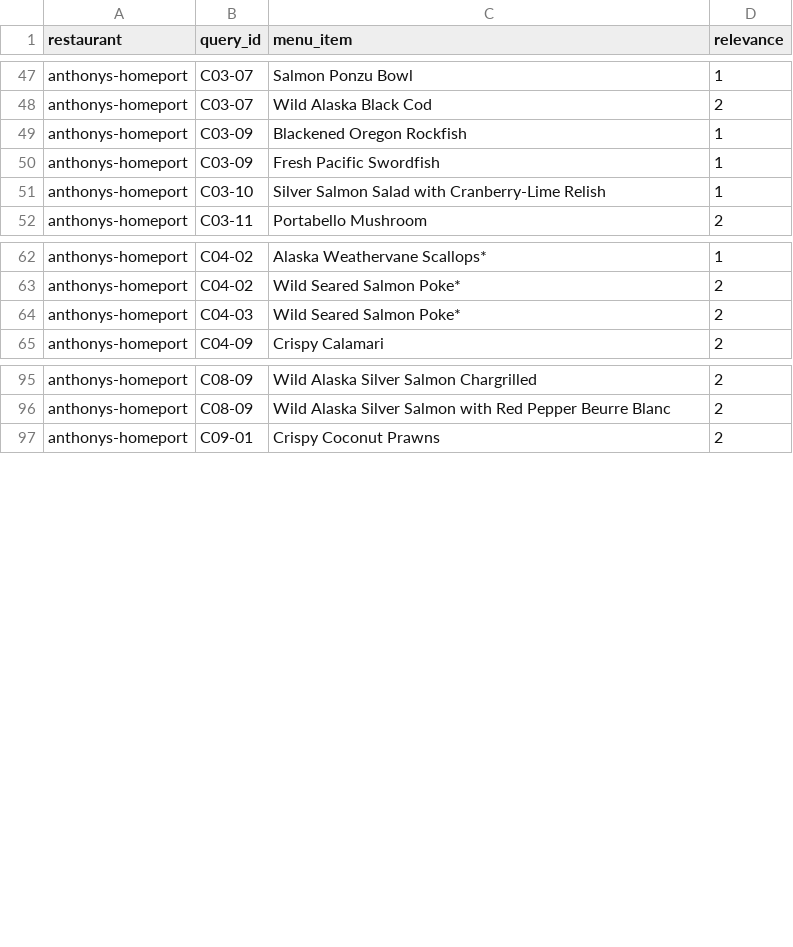
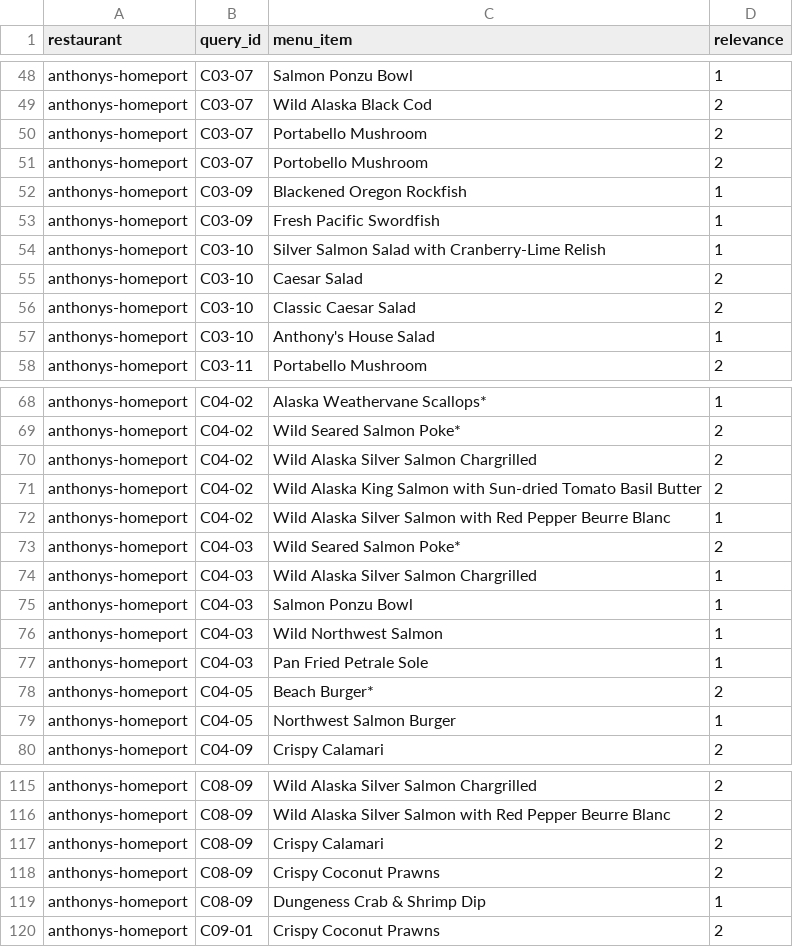
Before and after one commit to ahsank/restaurant-search, a CSV file: data/queries/relevance_anthonys-homeport.csv, drawn as a sheet; only a part is shown, gaps mark what is left out; the diff covers the shown part only.

```diff
--- a/data/queries/relevance_anthonys-homeport.csv
+++ b/data/queries/relevance_anthonys-homeport.csv
@@ -48,2 +49,4 @@ anthonys-homeport,C03-07,Salmon Ponzu Bowl,1
 anthonys-homeport,C03-07,Wild Alaska Black Cod,2
+anthonys-homeport,C03-07,Portabello Mushroom,2
+anthonys-homeport,C03-07,Portobello Mushroom,2
 anthonys-homeport,C03-09,Blackened Oregon Rockfish,1
@@ -51,2 +54,5 @@ anthonys-homeport,C03-09,Fresh Pacific Swordfish,1
 anthonys-homeport,C03-10,Silver Salmon Salad with Cranberry-Lime Relish,1
+anthonys-homeport,C03-10,Caesar Salad,2
+anthonys-homeport,C03-10,Classic Caesar Salad,2
+anthonys-homeport,C03-10,Anthony's House Salad,1
 anthonys-homeport,C03-11,Portabello Mushroom,2
@@ -63,3 +69,12 @@ anthonys-homeport,C04-02,Alaska Weathervane Scallops*,1
 anthonys-homeport,C04-02,Wild Seared Salmon Poke*,2
+anthonys-homeport,C04-02,Wild Alaska Silver Salmon Chargrilled,2
+anthonys-homeport,C04-02,Wild Alaska King Salmon with Sun-dried Tomato Basil Butter,2
+anthonys-homeport,C04-02,Wild Alaska Silver Salmon with Red Pepper Beurre Blanc,1
 anthonys-homeport,C04-03,Wild Seared Salmon Poke*,2
+anthonys-homeport,C04-03,Wild Alaska Silver Salmon Chargrilled,1
+anthonys-homeport,C04-03,Salmon Ponzu Bowl,1
+anthonys-homeport,C04-03,Wild Northwest Salmon,1
+anthonys-homeport,C04-03,Pan Fried Petrale Sole,1
+anthonys-homeport,C04-05,Beach Burger*,2
+anthonys-homeport,C04-05,Northwest Salmon Burger,1
 anthonys-homeport,C04-09,Crispy Calamari,2
@@ -96,2 +116,5 @@ anthonys-homeport,C08-09,Wild Alaska Silver Salmon Chargrilled,2
 anthonys-homeport,C08-09,Wild Alaska Silver Salmon with Red Pepper Beurre Blanc,2
+anthonys-homeport,C08-09,Crispy Calamari,2
+anthonys-homeport,C08-09,Crispy Coconut Prawns,2
+anthonys-homeport,C08-09,Dungeness Crab & Shrimp Dip,1
 anthonys-homeport,C09-01,Crispy Coconut Prawns,2
```
Also changed, not shown: 11 added rows elsewhere in this file, data/queries/relevance_bella-italia.csv, data/queries/relevance_due-cucina.csv, 7 other files.
